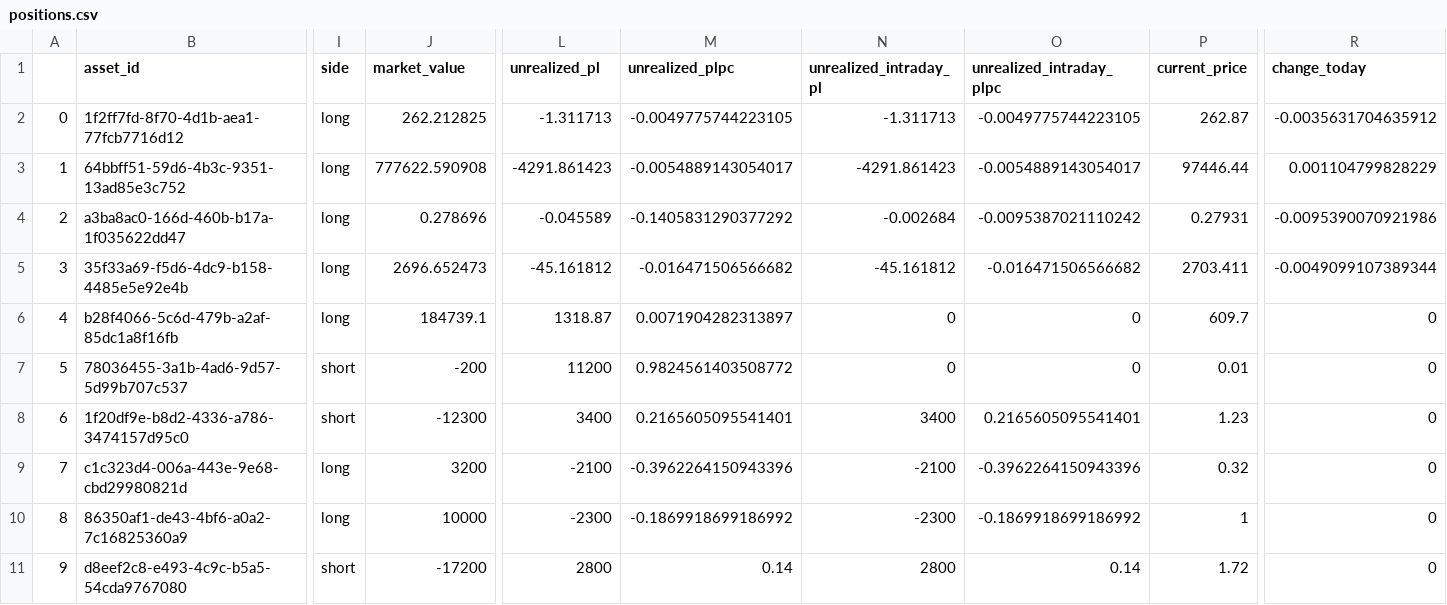
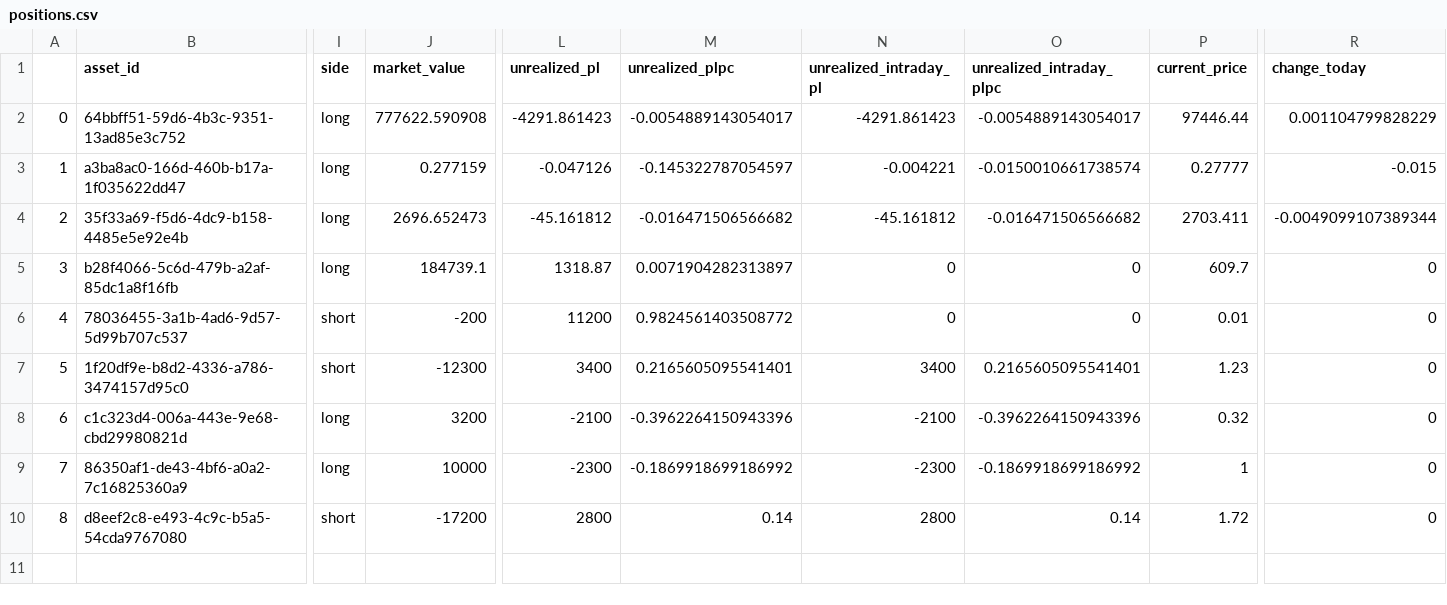
Before and after one commit to sunilsala88/batch-29, a CSV file: 16_broker_api/positions.csv, drawn as a sheet; only a part is shown, gaps mark what is left out; removed rows and columns are numbered as before the commit, all else as after; rows hold the shown columns only; the diff names each change by its address in the sheet, - before the commit and + after, or states it on an @@ line.

```diff
--- a/16_broker_api/positions.csv
+++ b/16_broker_api/positions.csv
-row 2: 0 | 1f2ff7fd-8f70-4d1b-aea1-77fcb7716d12 | long | 262.212825 | -1.311713 | -0.0049775744223105 | -1.311713 | -0.0049775744223105 | 262.87 | -0.0035631704635912
@@ column A renumbered from row 2 down @@
-J3 (market_value): 0.278696
+J3 (market_value): 0.277159
-L3 (unrealized_pl): -0.045589
+L3 (unrealized_pl): -0.047126
-M3 (unrealized_plpc): -0.1405831290377292
+M3 (unrealized_plpc): -0.145322787054597
-N3 (unrealized_intraday_pl): -0.002684
+N3 (unrealized_intraday_pl): -0.004221
-O3 (unrealized_intraday_plpc): -0.0095387021110242
+O3 (unrealized_intraday_plpc): -0.0150010661738574
-P3 (current_price): 0.27931
+P3 (current_price): 0.27777
-R3 (change_today): -0.0095390070921986
+R3 (change_today): -0.015
```
Also changed, not shown: 1 other file.
